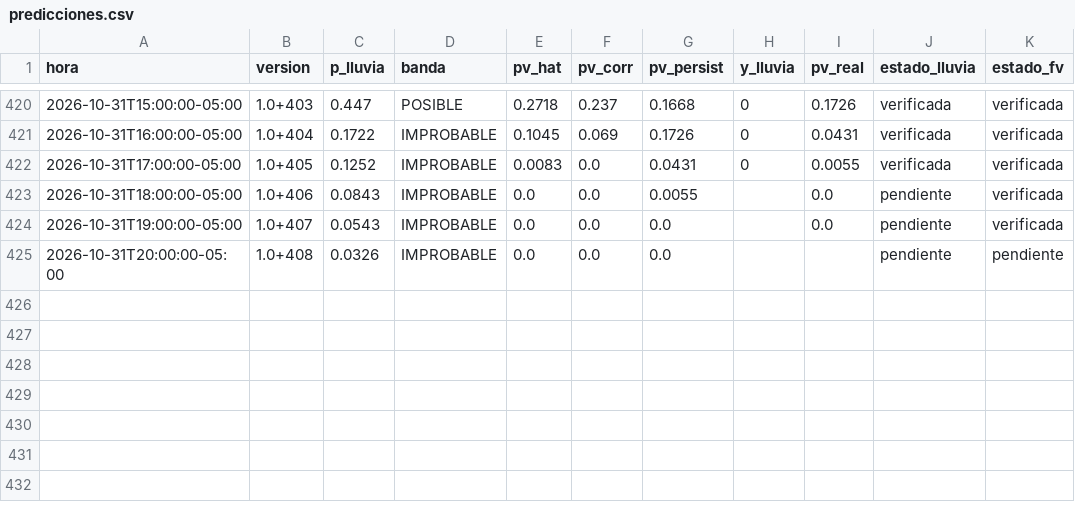
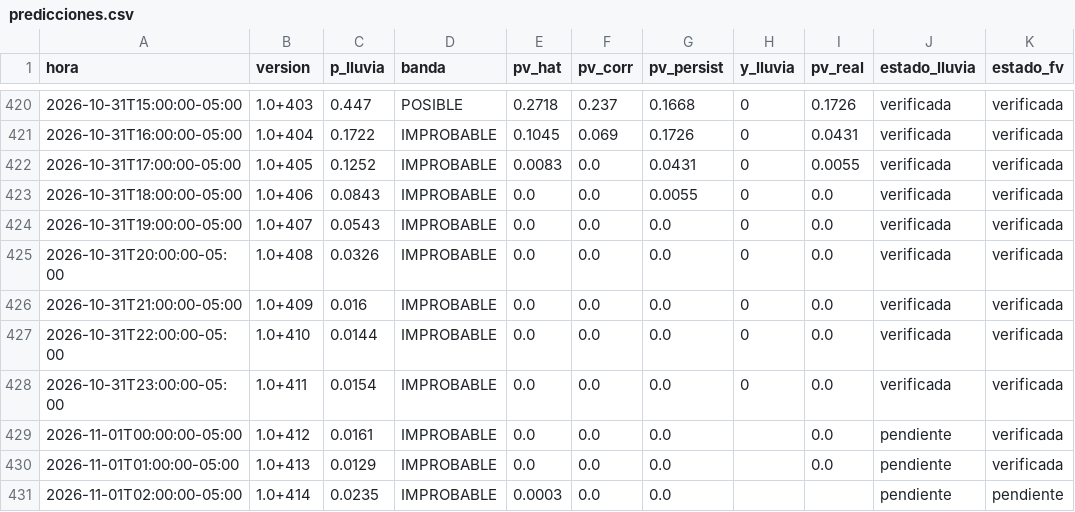
Before and after one commit to Andresp1412/estancioncita-aurea, a CSV file: data/predicciones.csv, drawn as a sheet; only a part is shown, gaps mark what is left out.

```diff
--- a/data/predicciones.csv
+++ b/data/predicciones.csv
@@ -422,4 +422,10 @@ hora,version,p_lluvia,banda,pv_hat,pv_corr,pv_persist,y_lluvia,pv_real,estado_ll
 2026-10-31T17:00:00-05:00,1.0+405,0.1252,IMPROBABLE,0.0083,0.0,0.0431,0,0.0055,verificada,verificada
-2026-10-31T18:00:00-05:00,1.0+406,0.0843,IMPROBABLE,0.0,0.0,0.0055,,0.0,pendiente,verificada
-2026-10-31T19:00:00-05:00,1.0+407,0.0543,IMPROBABLE,0.0,0.0,0.0,,0.0,pendiente,verificada
-2026-10-31T20:00:00-05:00,1.0+408,0.0326,IMPROBABLE,0.0,0.0,0.0,,,pendiente,pendiente
+2026-10-31T18:00:00-05:00,1.0+406,0.0843,IMPROBABLE,0.0,0.0,0.0055,0,0.0,verificada,verificada
+2026-10-31T19:00:00-05:00,1.0+407,0.0543,IMPROBABLE,0.0,0.0,0.0,0,0.0,verificada,verificada
+2026-10-31T20:00:00-05:00,1.0+408,0.0326,IMPROBABLE,0.0,0.0,0.0,0,0.0,verificada,verificada
+2026-10-31T21:00:00-05:00,1.0+409,0.016,IMPROBABLE,0.0,0.0,0.0,0,0.0,verificada,verificada
+2026-10-31T22:00:00-05:00,1.0+410,0.0144,IMPROBABLE,0.0,0.0,0.0,0,0.0,verificada,verificada
+2026-10-31T23:00:00-05:00,1.0+411,0.0154,IMPROBABLE,0.0,0.0,0.0,0,0.0,verificada,verificada
+2026-11-01T00:00:00-05:00,1.0+412,0.0161,IMPROBABLE,0.0,0.0,0.0,,0.0,pendiente,verificada
+2026-11-01T01:00:00-05:00,1.0+413,0.0129,IMPROBABLE,0.0,0.0,0.0,,0.0,pendiente,verificada
+2026-11-01T02:00:00-05:00,1.0+414,0.0235,IMPROBABLE,0.0003,0.0,0.0,,,pendiente,pendiente
```
Also changed, not shown: 4 other files.
